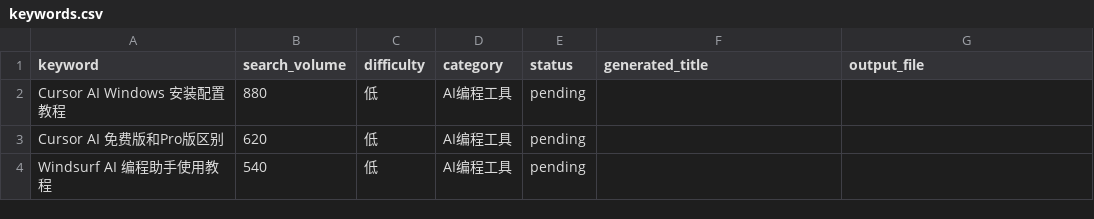
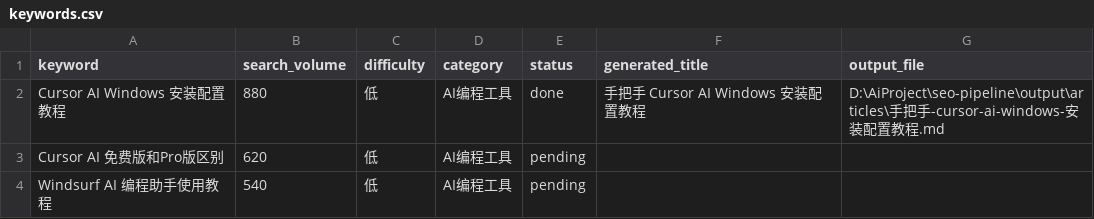
Before and after one commit to GDZL123/ai-tools, a CSV file: input/keywords.csv, drawn as a sheet; only a part is shown.

```diff
--- a/input/keywords.csv
+++ b/input/keywords.csv
@@ -1,3 +1,3 @@
 keyword,search_volume,difficulty,category,status,generated_title,output_file
-Cursor AI Windows 安装配置教程,880,低,AI编程工具,pending,,
+Cursor AI Windows 安装配置教程,880,低,AI编程工具,done,手把手 Cursor AI Windows 安装配置教程,D:\AiProject\seo-pipeline\output\articles\手把手-cursor-ai-windows-安装配置教程.md
 Cursor AI 免费版和Pro版区别,620,低,AI编程工具,pending,,
```
Also changed, not shown: 22 other files.
